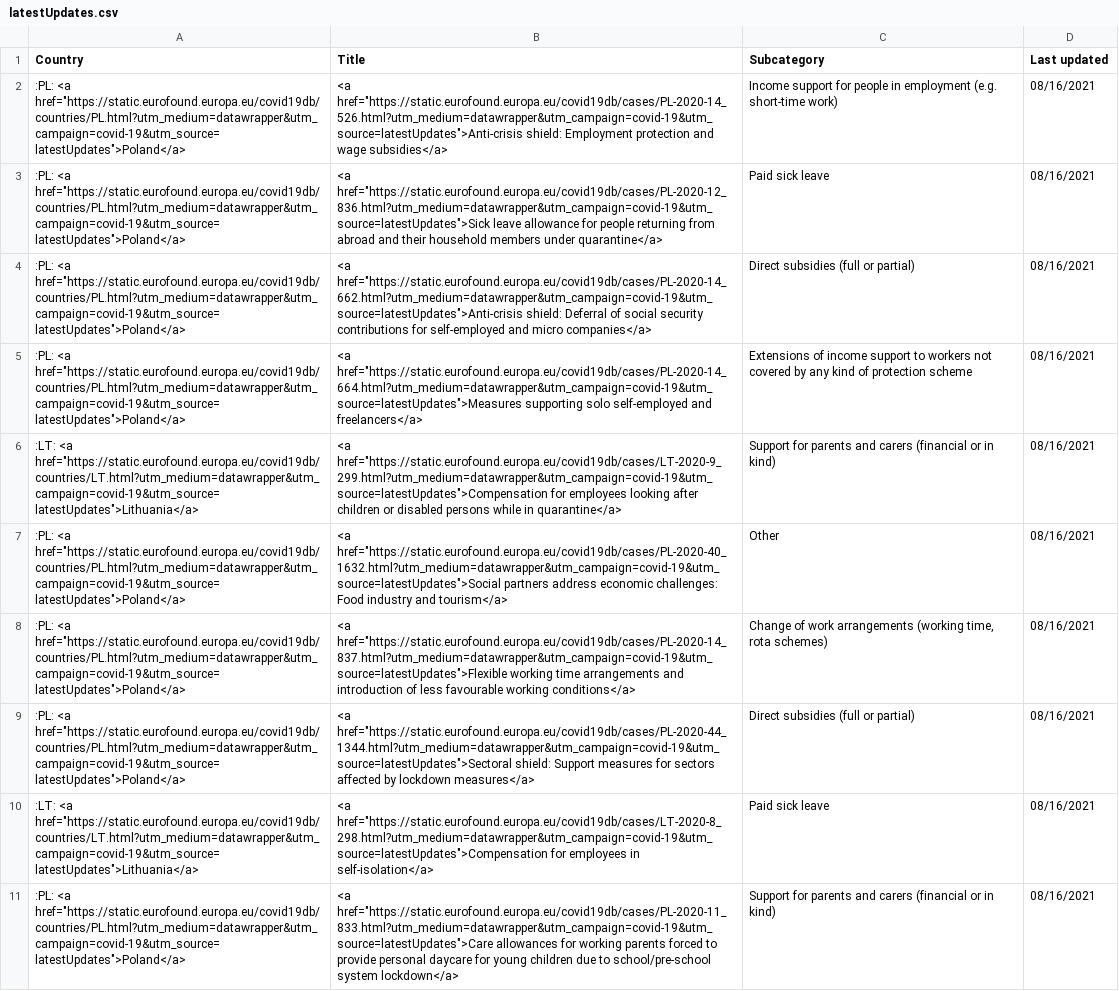
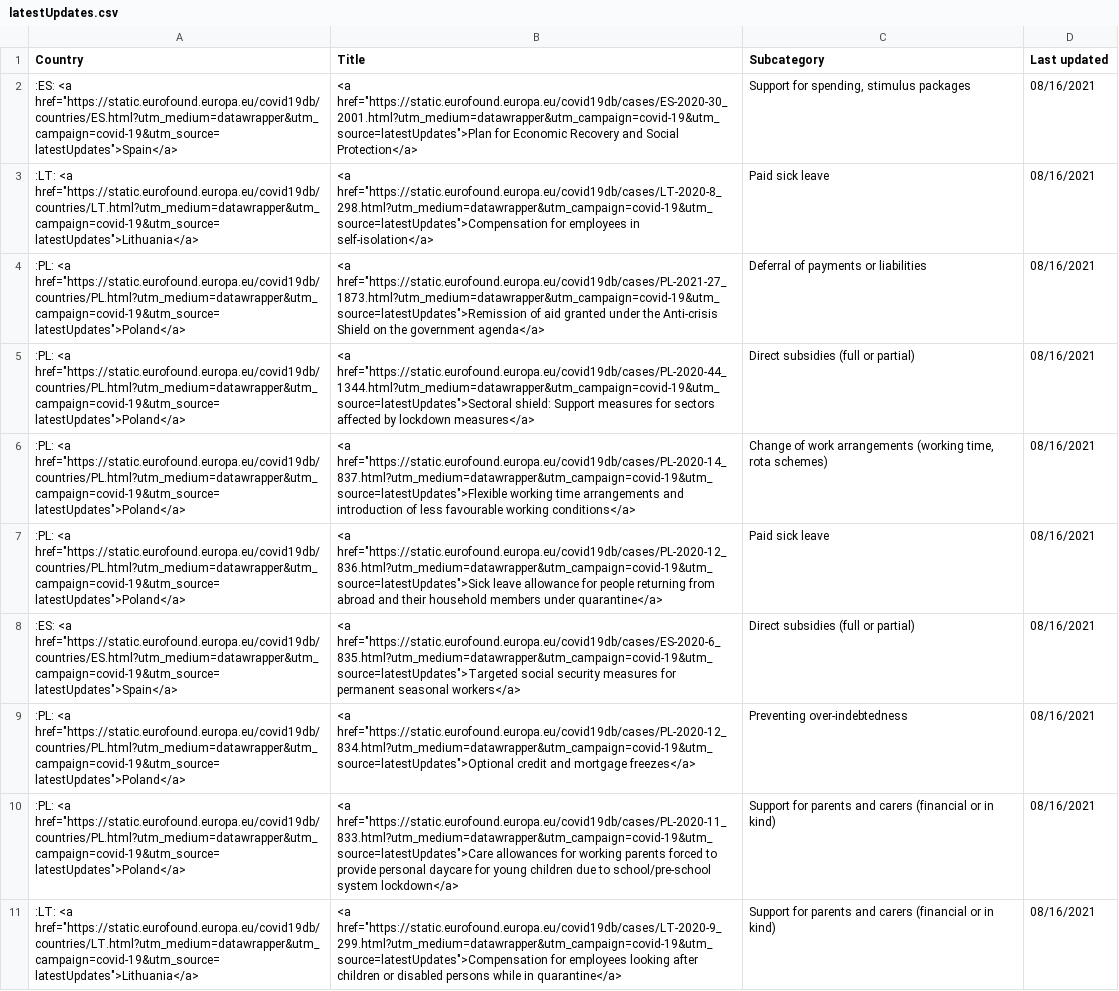
Before and after one commit to eurofound/static, a CSV file: covid19db/datawrapper/latestUpdates.csv, drawn as a sheet; removed rows and columns are numbered as before the commit, all else as after; the diff names each change by its address in the sheet, - before the commit and + after, or states it on an @@ line.

```diff
--- a/covid19db/datawrapper/latestUpdates.csv
+++ b/covid19db/datawrapper/latestUpdates.csv
+row 2: :ES: <a href="https://static.eurofound.europa.eu/covid19db/countries/ES.html?utm_medium=datawrapper&utm_campaign=covid-19&utm_source=latestUpdates">Spain</a> | <a href="https://static.eurofound.europa.eu/covid19db/cases/ES-2020-30_2001.html?utm_medium=datawrapper&utm_campaign=covid-19&utm_source=latestUpdates">Plan for Economic Recovery and Social Protection</a> | Support for spending, stimulus packages | 08/16/2021
@@ row 10 moved to row 3: :LT: <a href="https://static.eurofound.e… @@
+row 4: :PL: <a href="https://static.eurofound.europa.eu/covid19db/countries/PL.html?utm_medium=datawrapper&utm_campaign=covid-19&utm_source=latestUpdates">Poland</a> | <a href="https://static.eurofound.europa.eu/covid19db/cases/PL-2021-27_1873.html?utm_medium=datawrapper&utm_campaign=covid-19&utm_source=latestUpdates">Remission of aid granted under the Anti-crisis Shield on the government agenda</a> | Deferral of payments or liabilities | 08/16/2021
@@ row 9 moved to row 5: :PL: <a href="https://static.eurofound.e… @@
-B6 (Title): <a href="https://static.eurofound.europa.eu/covid19db/cases/PL-2020-14_526.html?utm_medium=datawrapper&utm_campaign=covid-19&utm_source=latestUpdates">Anti-crisis shield: Employment protection and wage subsidies</a>
+B6 (Title): <a href="https://static.eurofound.europa.eu/covid19db/cases/PL-2020-14_837.html?utm_medium=datawrapper&utm_campaign=covid-19&utm_source=latestUpdates">Flexible working time arrangements and introduction of less favourable working conditions</a>
-C6 (Subcategory): Income support for people in employment (e.g. short-time work)
+C6 (Subcategory): Change of work arrangements (working time, rota schemes)
-A8 (Country): :PL: <a href="https://static.eurofound.europa.eu/covid19db/countries/PL.html?utm_medium=datawrapper&utm_campaign=covid-19&utm_source=latestUpdates">Poland</a>
+A8 (Country): :ES: <a href="https://static.eurofound.europa.eu/covid19db/countries/ES.html?utm_medium=datawrapper&utm_campaign=covid-19&utm_source=latestUpdates">Spain</a>
-B8 (Title): <a href="https://static.eurofound.europa.eu/covid19db/cases/PL-2020-14_662.html?utm_medium=datawrapper&utm_campaign=covid-19&utm_source=latestUpdates">Anti-crisis shield: Deferral of social security contributions for self-employed and micro companies</a>
+B8 (Title): <a href="https://static.eurofound.europa.eu/covid19db/cases/ES-2020-6_835.html?utm_medium=datawrapper&utm_campaign=covid-19&utm_source=latestUpdates">Targeted social security measures for permanent seasonal workers</a>
+row 9: :PL: <a href="https://static.eurofound.europa.eu/covid19db/countries/PL.html?utm_medium=datawrapper&utm_campaign=covid-19&utm_source=latestUpdates">Poland</a> | <a href="https://static.eurofound.europa.eu/covid19db/cases/PL-2020-12_834.html?utm_medium=datawrapper&utm_campaign=covid-19&utm_source=latestUpdates">Optional credit and mortgage freezes</a> | Preventing over-indebtedness | 08/16/2021
-B10 (Title): <a href="https://static.eurofound.europa.eu/covid19db/cases/PL-2020-14_664.html?utm_medium=datawrapper&utm_campaign=covid-19&utm_source=latestUpdates">Measures supporting solo self-employed and freelancers</a>
+B10 (Title): <a href="https://static.eurofound.europa.eu/covid19db/cases/PL-2020-11_833.html?utm_medium=datawrapper&utm_campaign=covid-19&utm_source=latestUpdates">Care allowances for working parents forced to provide personal daycare for young children due to school/pre-school system lockdown</a>
-C10 (Subcategory): Extensions of income support to workers not covered by any kind of protection scheme
+C10 (Subcategory): Support for parents and carers (financial or in kind)
-row 7: :PL: <a href="https://static.eurofound.europa.eu/covid19db/countries/PL.html?utm_medium=datawrapper&utm_campaign=covid-19&utm_source=latestUpdates">Poland</a> | <a href="https://static.eurofound.europa.eu/covid19db/cases/PL-2020-40_1632.html?utm_medium=datawrapper&utm_campaign=covid-19&utm_source=latestUpdates">Social partners address economic challenges: Food industry and tourism</a> | Other | 08/16/2021
-row 8: :PL: <a href="https://static.eurofound.europa.eu/covid19db/countries/PL.html?utm_medium=datawrapper&utm_campaign=covid-19&utm_source=latestUpdates">Poland</a> | <a href="https://static.eurofound.europa.eu/covid19db/cases/PL-2020-14_837.html?utm_medium=datawrapper&utm_campaign=covid-19&utm_source=latestUpdates">Flexible working time arrangements and introduction of less favourable working conditions</a> | Change of work arrangements (working time, rota schemes) | 08/16/2021
-row 11: :PL: <a href="https://static.eurofound.europa.eu/covid19db/countries/PL.html?utm_medium=datawrapper&utm_campaign=covid-19&utm_source=latestUpdates">Poland</a> | <a href="https://static.eurofound.europa.eu/covid19db/cases/PL-2020-11_833.html?utm_medium=datawrapper&utm_campaign=covid-19&utm_source=latestUpdates">Care allowances for working parents forced to provide personal daycare for young children due to school/pre-school system lockdown</a> | Support for parents and carers (financial or in kind) | 08/16/2021
```
Also changed, not shown: covid19db/datawrapper/catandSocialRole.csv, covid19db/datawrapper/categories.csv, 37 other files.
